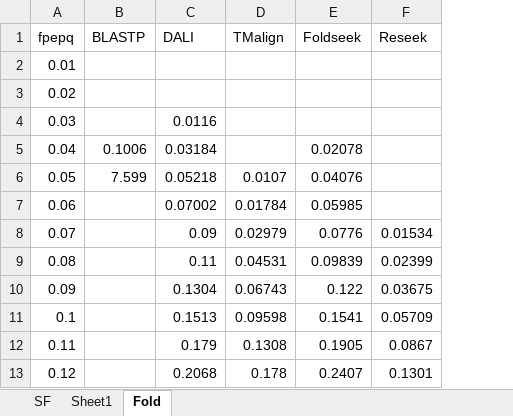
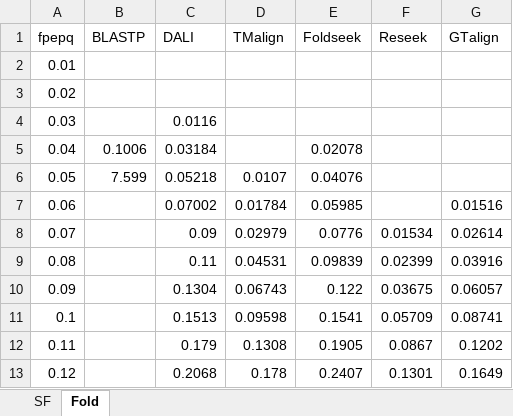
Before and after one commit to rcedgar/reseek_scop40, an Excel workbook: results/sensitivity_vs_error.xlsx, sheet Fold, drawn as a sheet; only a part is shown; values as stored, in another font and other column widths than the file's, no borders; charts and pictures not drawn; the diff names each change by its address in the sheet, - before the commit and + after, or states it on an @@ line.

```diff
--- a/results/sensitivity_vs_error.xlsx (sheet Fold)
+++ b/results/sensitivity_vs_error.xlsx (sheet Fold)
-sheet tab: Sheet1
+column G (GTalign), rows 7-13: 0.01516 | 0.02614 | 0.03916 | 0.06057 | 0.08741 | 0.1202 | 0.1649
```
Also changed, not shown: charts or pictures, 4 other files.
